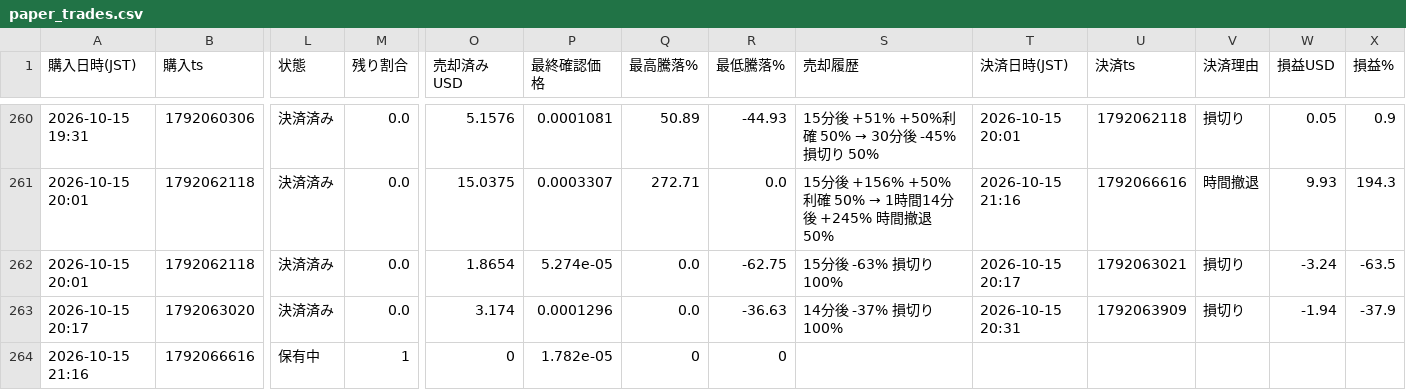
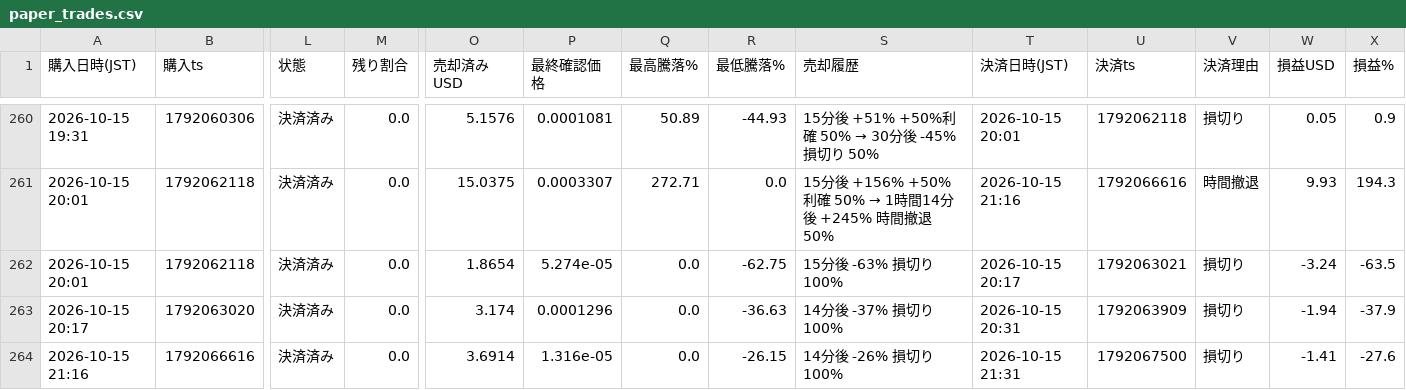
Before and after one commit to kokikkkk44/meme-scanner, a CSV file: data/paper_trades.csv, drawn as a sheet; only a part is shown, gaps mark what is left out; the diff covers the shown part only; the diff names each change by its address in the sheet, - before the commit and + after, or states it on an @@ line.

```diff
--- a/data/paper_trades.csv
+++ b/data/paper_trades.csv
-L264 (状態): 保有中
+L264 (状態): 決済済み
-M264 (残り割合): 1
+M264 (残り割合): 0.0
-O264 (売却済みUSD): 0
+O264 (売却済みUSD): 3.6914
-P264 (最終確認価格): 1.782e-05
+P264 (最終確認価格): 1.316e-05
-Q264 (最高騰落%): 0
+Q264 (最高騰落%): 0.0
-R264 (最低騰落%): 0
+R264 (最低騰落%): -26.15
-S264 (売却履歴): (empty)
+S264 (売却履歴): 14分後 -26% 損切り 100%
-T264 (決済日時(JST)): (empty)
+T264 (決済日時(JST)): 2026-10-15 21:31
-U264 (決済ts): (empty)
+U264 (決済ts): 1792067500
-V264 (決済理由): (empty)
+V264 (決済理由): 損切り
-W264 (損益USD): (empty)
+W264 (損益USD): -1.41
-X264 (損益%): (empty)
+X264 (損益%): -27.6
```
Also changed, not shown: 1 edited cell elsewhere in this file, 2 other files.
